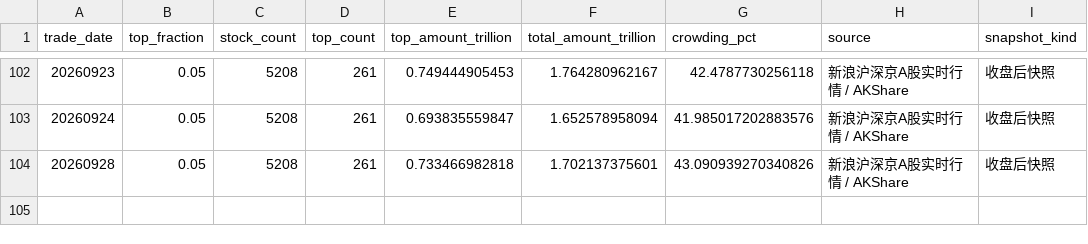
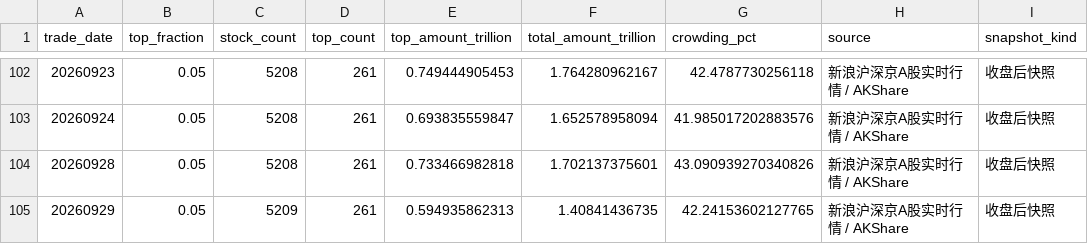
Before and after one commit to yuwxsarah/macroscope-dashboard, a CSV file: data/crowding.csv, drawn as a sheet; only a part is shown, gaps mark what is left out.

```diff
--- a/data/crowding.csv
+++ b/data/crowding.csv
@@ -104 +104,2 @@
 20260928,0.05,5208,261,0.733466982818,1.702137375601,43.090939270340826,新浪沪深京A股实时行情 / AKShare,收盘后快照
+20260929,0.05,5209,261,0.594935862313,1.40841436735,42.24153602127765,新浪沪深京A股实时行情 / AKShare,收盘后快照
```
Also changed, not shown: data/breadth.csv, data/leverage.csv, 6 other files.
